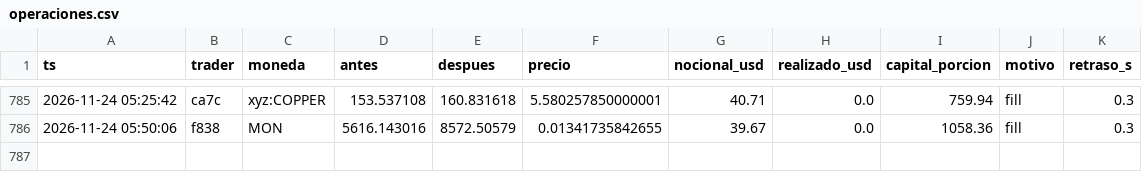
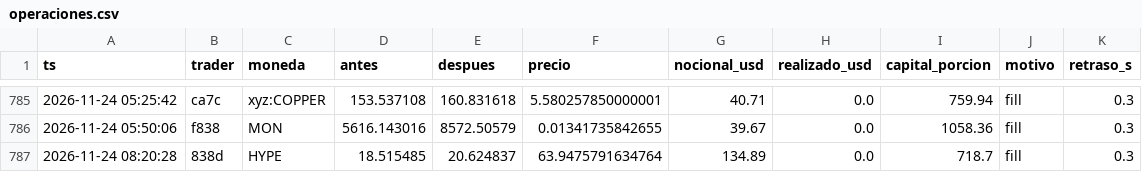
Before and after one commit to eriphelo15/nexus-replicator, a CSV file: v1/operaciones.csv, drawn as a sheet; only a part is shown, gaps mark what is left out; the diff names each change by its address in the sheet, - before the commit and + after, or states it on an @@ line.

```diff
--- a/v1/operaciones.csv
+++ b/v1/operaciones.csv
+row 787: 2026-11-24 08:20:28 | 838d | HYPE | 18.515485 | 20.624837 | 63.9475791634764 | 134.89 | 0.0 | 718.7 | fill | 0.3
```
Also changed, not shown: v1/resumen.csv, 2 other files.
